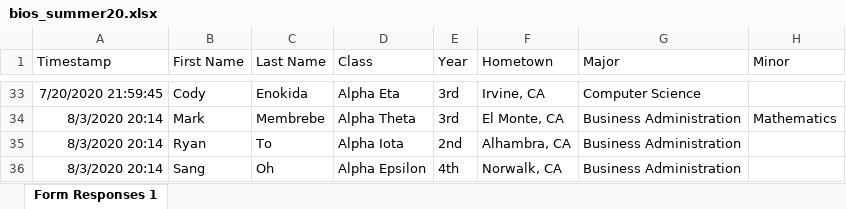
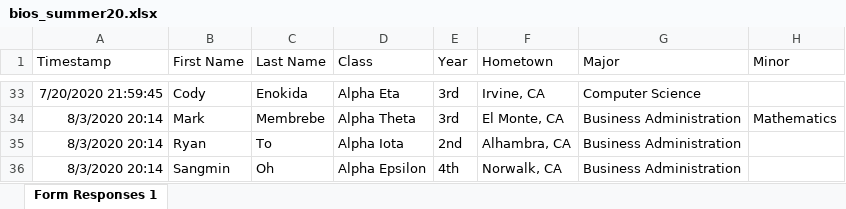
Before and after one commit to dspuci/dspuci-website-gatsby, an Excel workbook: src/data/summer20/bios_summer20.xlsx, sheet Form Responses 1, drawn as a sheet; only a part is shown, gaps mark what is left out; values as stored, in another font and other column widths than the file's, no borders; the diff names each change by its address in the sheet, - before the commit and + after, or states it on an @@ line.

Commit message:
Bio Fixes

```diff
--- a/src/data/summer20/bios_summer20.xlsx (sheet Form Responses 1)
+++ b/src/data/summer20/bios_summer20.xlsx (sheet Form Responses 1)
-B36 (First Name): Sang
+B36 (First Name): Sangmin
```
